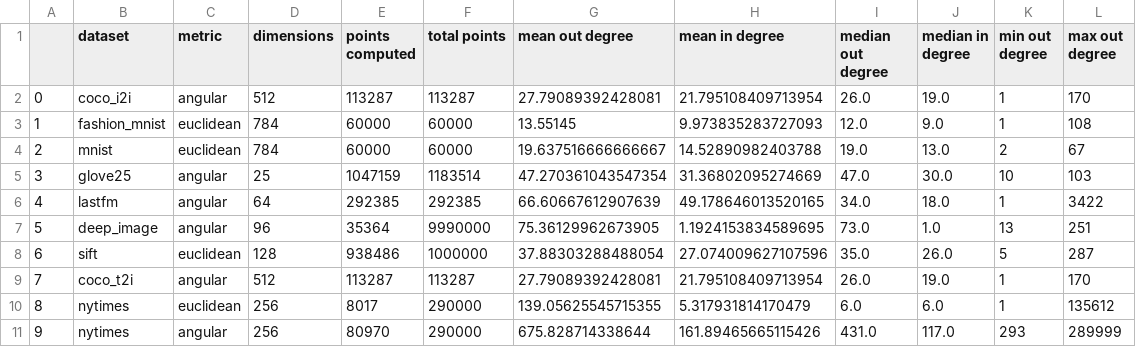
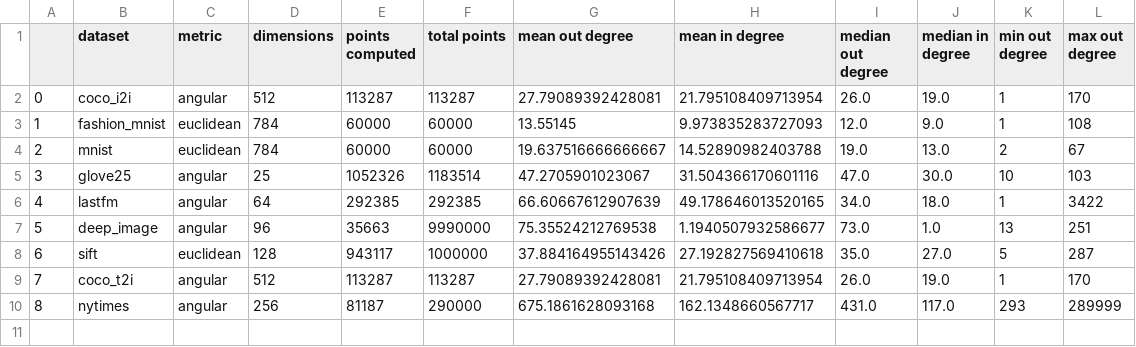
Before and after one commit to PratyushAvi/navigable-graphs, a CSV file: stats.csv, drawn as a sheet; removed rows and columns are numbered as before the commit, all else as after; the diff names each change by its address in the sheet, - before the commit and + after, or states it on an @@ line.

Commit message:
cleaned up stats

```diff
--- a/stats.csv
+++ b/stats.csv
-E5 (points computed): 1047159
+E5 (points computed): 1052326
-G5 (mean out degree): 47.270361043547354
+G5 (mean out degree): 47.2705901023067
-H5 (mean in degree): 31.36802095274669
+H5 (mean in degree): 31.504366170601116
-E7 (points computed): 35364
+E7 (points computed): 35663
-G7 (mean out degree): 75.36129962673905
+G7 (mean out degree): 75.35524212769538
-H7 (mean in degree): 1.1924153834589695
+H7 (mean in degree): 1.1940507932586677
-E8 (points computed): 938486
+E8 (points computed): 943117
-G8 (mean out degree): 37.88303288488054
+G8 (mean out degree): 37.884164955143426
-H8 (mean in degree): 27.074009627107596
+H8 (mean in degree): 27.192827569410618
-J8 (median in degree): 26.0
+J8 (median in degree): 27.0
-row 10: 8 | nytimes | euclidean | 256 | 8017 | 290000 | 139.05625545715355 | 5.317931814170479 | 6.0 | 6.0 | 1 | 135612
@@ column A renumbered from row 10 down @@
-E10 (points computed): 80970
+E10 (points computed): 81187
-G10 (mean out degree): 675.828714338644
+G10 (mean out degree): 675.1861628093168
-H10 (mean in degree): 161.89465665115426
+H10 (mean in degree): 162.1348660567717
```
